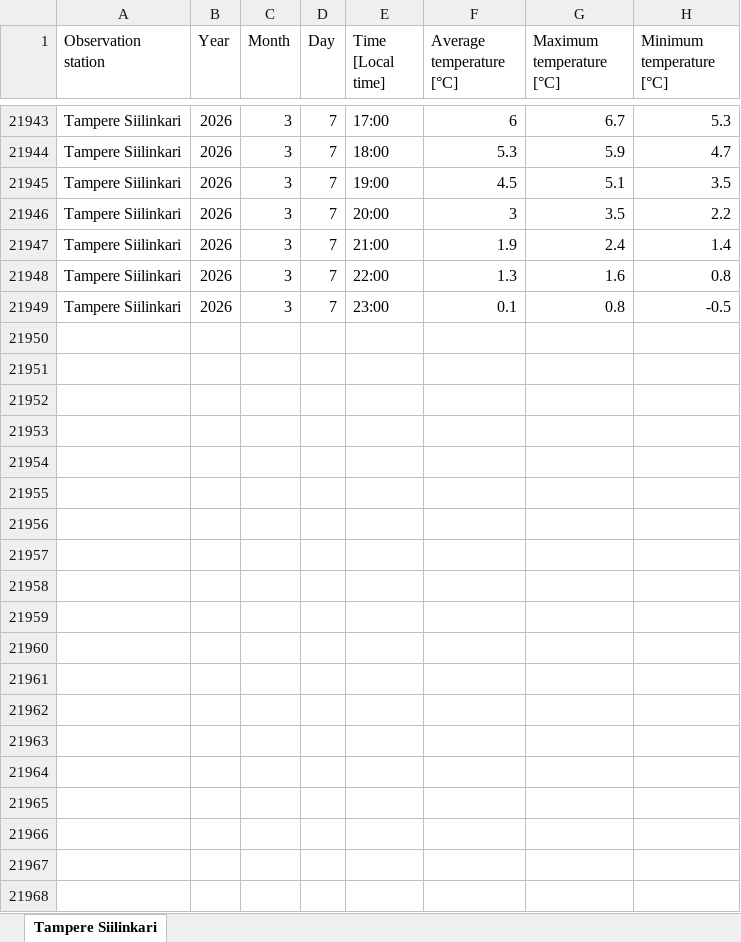
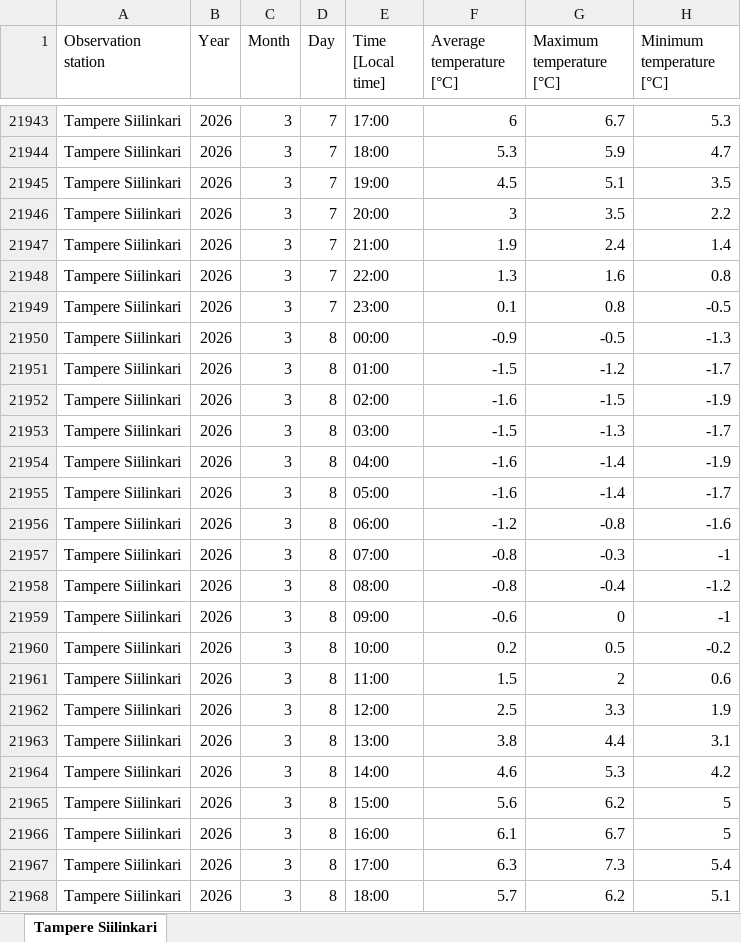
Before and after one commit to Smusts/Demand-Analytics-Project, an Excel workbook: Tampere Siilinkari.xlsx, sheet Tampere Siilinkari, drawn as a sheet; only a part is shown, gaps mark what is left out; values as stored, in another font and other column widths than the file's, no borders; the diff covers the shown part only; the diff names each change by its address in the sheet, - before the commit and + after, or states it on an @@ line.

```diff
--- a/Tampere Siilinkari.xlsx (sheet Tampere Siilinkari)
+++ b/Tampere Siilinkari.xlsx (sheet Tampere Siilinkari)
+row 21950: Tampere Siilinkari | 2026 | 3 | 8 | 00:00 | -0.9 | -0.5 | -1.3
+row 21951: Tampere Siilinkari | 2026 | 3 | 8 | 01:00 | -1.5 | -1.2 | -1.7
+row 21952: Tampere Siilinkari | 2026 | 3 | 8 | 02:00 | -1.6 | -1.5 | -1.9
+row 21953: Tampere Siilinkari | 2026 | 3 | 8 | 03:00 | -1.5 | -1.3 | -1.7
+row 21954: Tampere Siilinkari | 2026 | 3 | 8 | 04:00 | -1.6 | -1.4 | -1.9
+row 21955: Tampere Siilinkari | 2026 | 3 | 8 | 05:00 | -1.6 | -1.4 | -1.7
+row 21956: Tampere Siilinkari | 2026 | 3 | 8 | 06:00 | -1.2 | -0.8 | -1.6
+row 21957: Tampere Siilinkari | 2026 | 3 | 8 | 07:00 | -0.8 | -0.3 | -1
+row 21958: Tampere Siilinkari | 2026 | 3 | 8 | 08:00 | -0.8 | -0.4 | -1.2
+row 21959: Tampere Siilinkari | 2026 | 3 | 8 | 09:00 | -0.6 | 0 | -1
+row 21960: Tampere Siilinkari | 2026 | 3 | 8 | 10:00 | 0.2 | 0.5 | -0.2
+row 21961: Tampere Siilinkari | 2026 | 3 | 8 | 11:00 | 1.5 | 2 | 0.6
+row 21962: Tampere Siilinkari | 2026 | 3 | 8 | 12:00 | 2.5 | 3.3 | 1.9
+row 21963: Tampere Siilinkari | 2026 | 3 | 8 | 13:00 | 3.8 | 4.4 | 3.1
+row 21964: Tampere Siilinkari | 2026 | 3 | 8 | 14:00 | 4.6 | 5.3 | 4.2
+row 21965: Tampere Siilinkari | 2026 | 3 | 8 | 15:00 | 5.6 | 6.2 | 5
+row 21966: Tampere Siilinkari | 2026 | 3 | 8 | 16:00 | 6.1 | 6.7 | 5
+row 21967: Tampere Siilinkari | 2026 | 3 | 8 | 17:00 | 6.3 | 7.3 | 5.4
+row 21968: Tampere Siilinkari | 2026 | 3 | 8 | 18:00 | 5.7 | 6.2 | 5.1
```
Also changed, not shown: 53 added rows elsewhere in this sheet, Helsinki Kaisaniemi.xlsx, Rovaniemi railway.xlsx, 4 other files.
